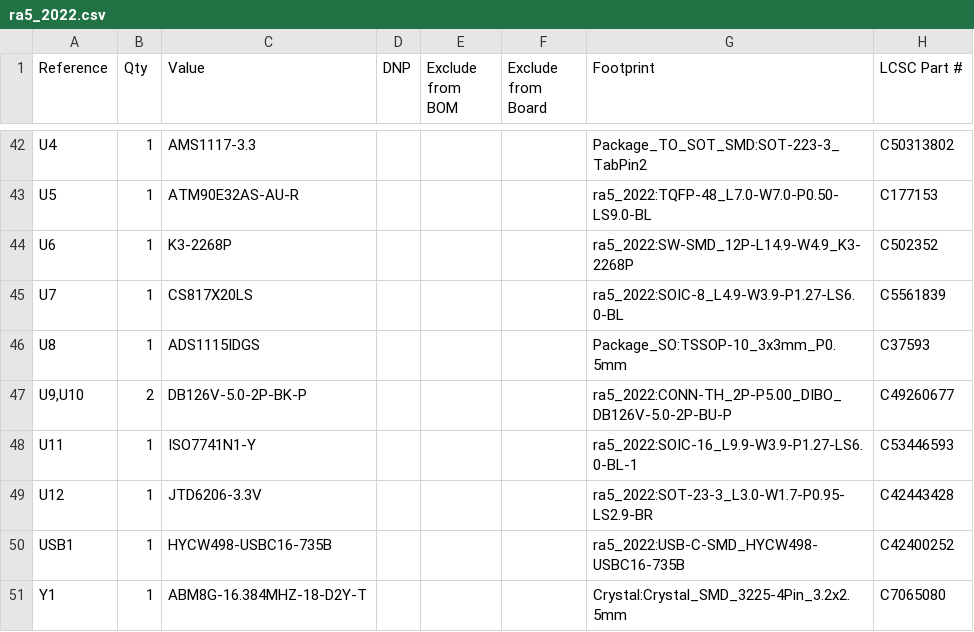
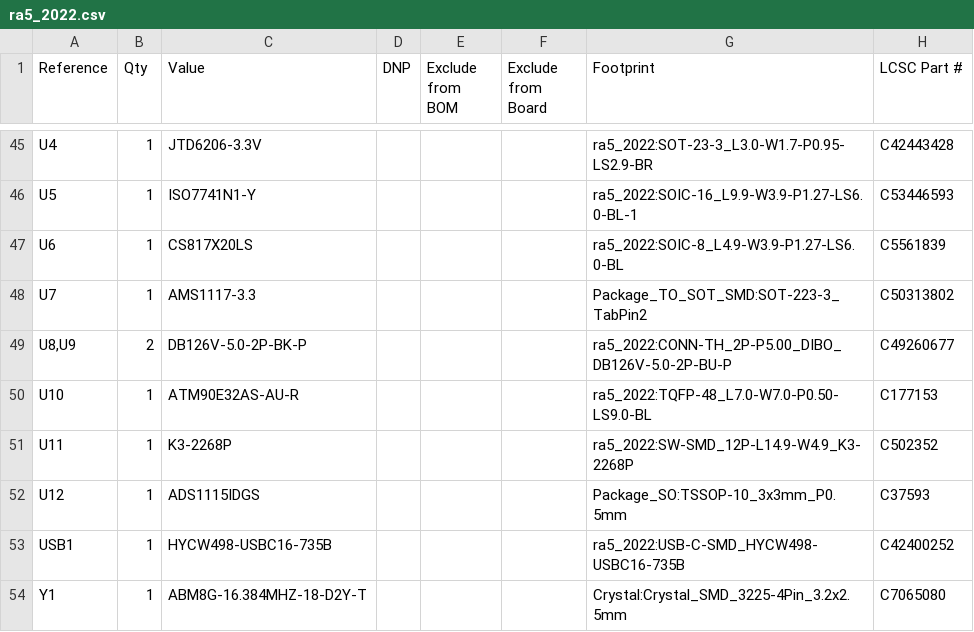
Before and after one commit to pedrohqr/ra5_2022_m, a CSV file: ra5_2022.csv, drawn as a sheet; only a part is shown, gaps mark what is left out; the diff covers the shown part only.

```diff
--- a/ra5_2022.csv
+++ b/ra5_2022.csv
@@ -42,9 +45,9 @@
-"U4","1","AMS1117-3.3","","","","Package_TO_SOT_SMD:SOT-223-3_TabPin2","C50313802"
-"U5","1","ATM90E32AS-AU-R","","","","ra5_2022:TQFP-48_L7.0-W7.0-P0.50-LS9.0-BL","C177153"
-"U6","1","K3-2268P","","","","ra5_2022:SW-SMD_12P-L14.9-W4.9_K3-2268P","C502352"
-"U7","1","CS817X20LS","","","","ra5_2022:SOIC-8_L4.9-W3.9-P1.27-LS6.0-BL","C5561839"
-"U8","1","ADS1115IDGS","","","","Package_SO:TSSOP-10_3x3mm_P0.5mm","C37593"
-"U9,U10","2","DB126V-5.0-2P-BK-P","","","","ra5_2022:CONN-TH_2P-P5.00_DIBO_DB126V-5.0-2P-BU-P","C49260677"
-"U11","1","ISO7741N1-Y","","","","ra5_2022:SOIC-16_L9.9-W3.9-P1.27-LS6.0-BL-1","C53446593"
-"U12","1","JTD6206-3.3V","","","","ra5_2022:SOT-23-3_L3.0-W1.7-P0.95-LS2.9-BR","C42443428"
+"U4","1","JTD6206-3.3V","","","","ra5_2022:SOT-23-3_L3.0-W1.7-P0.95-LS2.9-BR","C42443428"
+"U5","1","ISO7741N1-Y","","","","ra5_2022:SOIC-16_L9.9-W3.9-P1.27-LS6.0-BL-1","C53446593"
+"U6","1","CS817X20LS","","","","ra5_2022:SOIC-8_L4.9-W3.9-P1.27-LS6.0-BL","C5561839"
+"U7","1","AMS1117-3.3","","","","Package_TO_SOT_SMD:SOT-223-3_TabPin2","C50313802"
+"U8,U9","2","DB126V-5.0-2P-BK-P","","","","ra5_2022:CONN-TH_2P-P5.00_DIBO_DB126V-5.0-2P-BU-P","C49260677"
+"U10","1","ATM90E32AS-AU-R","","","","ra5_2022:TQFP-48_L7.0-W7.0-P0.50-LS9.0-BL","C177153"
+"U11","1","K3-2268P","","","","ra5_2022:SW-SMD_12P-L14.9-W4.9_K3-2268P","C502352"
+"U12","1","ADS1115IDGS","","","","Package_SO:TSSOP-10_3x3mm_P0.5mm","C37593"
 "USB1","1","HYCW498-USBC16-735B","","","","ra5_2022:USB-C-SMD_HYCW498-USBC16-735B","C42400252"
```
Also changed, not shown: 14 added rows, 11 removed rows and 39 edited cells elsewhere in this file, 37 other files.
